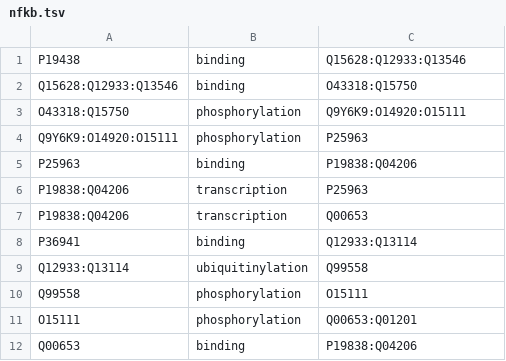
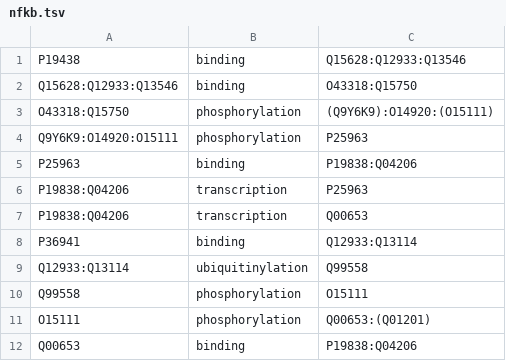
Before and after one commit to leonweber/pathcomplete, a TSV file: data/nfkb.tsv, drawn as a sheet.

```diff
--- a/data/nfkb.tsv
+++ b/data/nfkb.tsv
@@ -2,3 +2,3 @@ P19438	binding	Q15628:Q12933:Q13546
 Q15628:Q12933:Q13546	binding	O43318:Q15750
-O43318:Q15750	phosphorylation	Q9Y6K9:O14920:O15111
+O43318:Q15750	phosphorylation	(Q9Y6K9):O14920:(O15111)
 Q9Y6K9:O14920:O15111	phosphorylation	P25963
@@ -10,3 +10,3 @@ Q12933:Q13114	ubiquitinylation	Q99558
 Q99558	phosphorylation	O15111
-O15111	phosphorylation	Q00653:Q01201
+O15111	phosphorylation	Q00653:(Q01201)
 Q00653	binding	P19838:Q04206
```
Also changed, not shown: data/p53.tsv, 43 other files.
